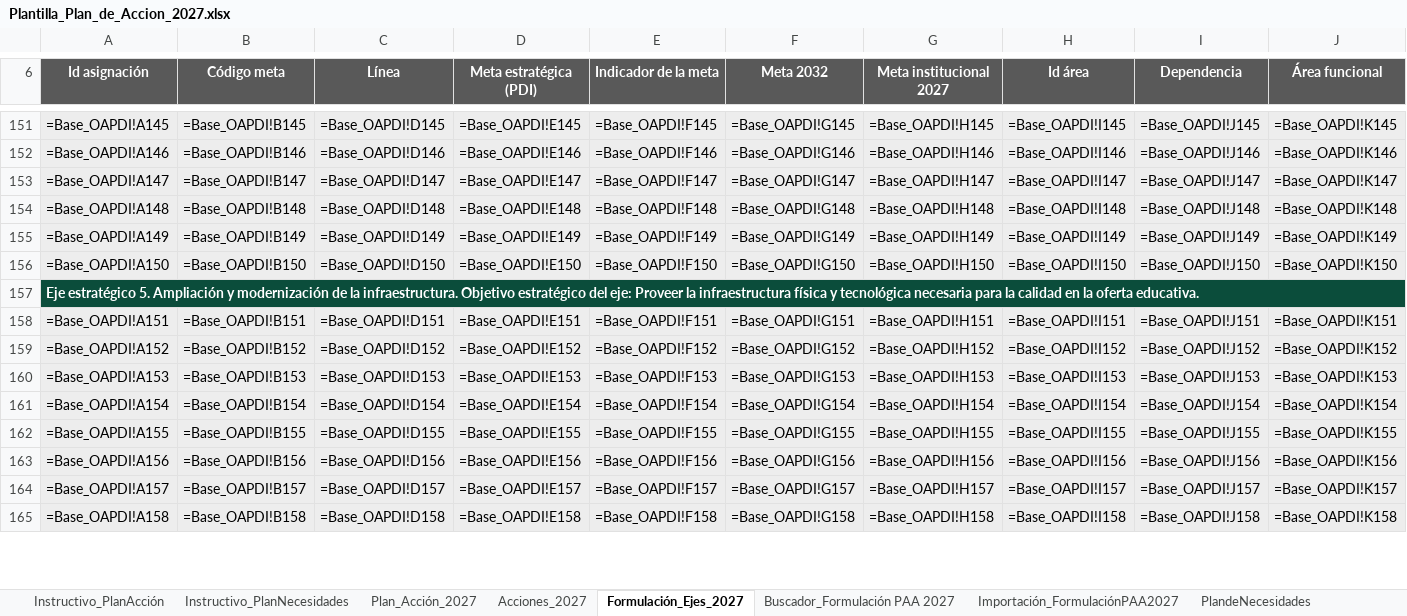
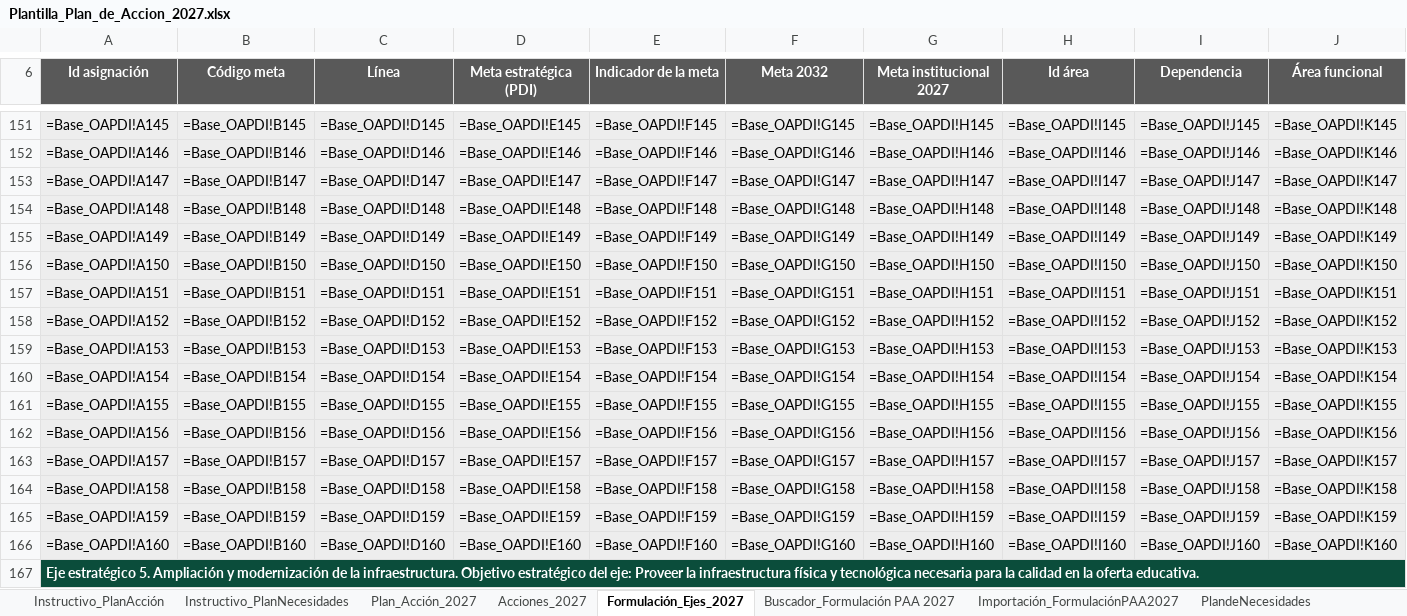
Before and after one commit to famaos08-stack/jornada-planeacion-2027-etitc, an Excel workbook: assets/plantillas/Plantilla_Plan_de_Accion_2027.xlsx, sheet Formulación_Ejes_2027, drawn as a sheet; only a part is shown, gaps mark what is left out; values as stored, in another font and other column widths than the file's, no borders; formulas without a stored value are shown as written; conditional formats not drawn; removed rows and columns are numbered as before the commit, all else as after; rows hold the shown columns only; the diff covers the shown part only; the diff names each change by its address in the sheet, - before the commit and + after, or states it on an @@ line.

```diff
--- a/assets/plantillas/Plantilla_Plan_de_Accion_2027.xlsx (sheet Formulación_Ejes_2027)
+++ b/assets/plantillas/Plantilla_Plan_de_Accion_2027.xlsx (sheet Formulación_Ejes_2027)
+row 157: =Base_OAPDI!A151 | =Base_OAPDI!B151 | =Base_OAPDI!D151 | =Base_OAPDI!E151 | =Base_OAPDI!F151 | =Base_OAPDI!G151 | =Base_OAPDI!H151 | =Base_OAPDI!I151 | =Base_OAPDI!J151 | =Base_OAPDI!K151
+row 158: =Base_OAPDI!A152 | =Base_OAPDI!B152 | =Base_OAPDI!D152 | =Base_OAPDI!E152 | =Base_OAPDI!F152 | =Base_OAPDI!G152 | =Base_OAPDI!H152 | =Base_OAPDI!I152 | =Base_OAPDI!J152 | =Base_OAPDI!K152
+row 159: =Base_OAPDI!A153 | =Base_OAPDI!B153 | =Base_OAPDI!D153 | =Base_OAPDI!E153 | =Base_OAPDI!F153 | =Base_OAPDI!G153 | =Base_OAPDI!H153 | =Base_OAPDI!I153 | =Base_OAPDI!J153 | =Base_OAPDI!K153
+row 160: =Base_OAPDI!A154 | =Base_OAPDI!B154 | =Base_OAPDI!D154 | =Base_OAPDI!E154 | =Base_OAPDI!F154 | =Base_OAPDI!G154 | =Base_OAPDI!H154 | =Base_OAPDI!I154 | =Base_OAPDI!J154 | =Base_OAPDI!K154
+row 161: =Base_OAPDI!A155 | =Base_OAPDI!B155 | =Base_OAPDI!D155 | =Base_OAPDI!E155 | =Base_OAPDI!F155 | =Base_OAPDI!G155 | =Base_OAPDI!H155 | =Base_OAPDI!I155 | =Base_OAPDI!J155 | =Base_OAPDI!K155
+row 162: =Base_OAPDI!A156 | =Base_OAPDI!B156 | =Base_OAPDI!D156 | =Base_OAPDI!E156 | =Base_OAPDI!F156 | =Base_OAPDI!G156 | =Base_OAPDI!H156 | =Base_OAPDI!I156 | =Base_OAPDI!J156 | =Base_OAPDI!K156
+row 163: =Base_OAPDI!A157 | =Base_OAPDI!B157 | =Base_OAPDI!D157 | =Base_OAPDI!E157 | =Base_OAPDI!F157 | =Base_OAPDI!G157 | =Base_OAPDI!H157 | =Base_OAPDI!I157 | =Base_OAPDI!J157 | =Base_OAPDI!K157
+row 164: =Base_OAPDI!A158 | =Base_OAPDI!B158 | =Base_OAPDI!D158 | =Base_OAPDI!E158 | =Base_OAPDI!F158 | =Base_OAPDI!G158 | =Base_OAPDI!H158 | =Base_OAPDI!I158 | =Base_OAPDI!J158 | =Base_OAPDI!K158
+row 165: =Base_OAPDI!A159 | =Base_OAPDI!B159 | =Base_OAPDI!D159 | =Base_OAPDI!E159 | =Base_OAPDI!F159 | =Base_OAPDI!G159 | =Base_OAPDI!H159 | =Base_OAPDI!I159 | =Base_OAPDI!J159 | =Base_OAPDI!K159
+row 166: =Base_OAPDI!A160 | =Base_OAPDI!B160 | =Base_OAPDI!D160 | =Base_OAPDI!E160 | =Base_OAPDI!F160 | =Base_OAPDI!G160 | =Base_OAPDI!H160 | =Base_OAPDI!I160 | =Base_OAPDI!J160 | =Base_OAPDI!K160
-row 158: =Base_OAPDI!A151 | =Base_OAPDI!B151 | =Base_OAPDI!D151 | =Base_OAPDI!E151 | =Base_OAPDI!F151 | =Base_OAPDI!G151 | =Base_OAPDI!H151 | =Base_OAPDI!I151 | =Base_OAPDI!J151 | =Base_OAPDI!K151
-row 159: =Base_OAPDI!A152 | =Base_OAPDI!B152 | =Base_OAPDI!D152 | =Base_OAPDI!E152 | =Base_OAPDI!F152 | =Base_OAPDI!G152 | =Base_OAPDI!H152 | =Base_OAPDI!I152 | =Base_OAPDI!J152 | =Base_OAPDI!K152
-row 160: =Base_OAPDI!A153 | =Base_OAPDI!B153 | =Base_OAPDI!D153 | =Base_OAPDI!E153 | =Base_OAPDI!F153 | =Base_OAPDI!G153 | =Base_OAPDI!H153 | =Base_OAPDI!I153 | =Base_OAPDI!J153 | =Base_OAPDI!K153
-row 161: =Base_OAPDI!A154 | =Base_OAPDI!B154 | =Base_OAPDI!D154 | =Base_OAPDI!E154 | =Base_OAPDI!F154 | =Base_OAPDI!G154 | =Base_OAPDI!H154 | =Base_OAPDI!I154 | =Base_OAPDI!J154 | =Base_OAPDI!K154
-row 162: =Base_OAPDI!A155 | =Base_OAPDI!B155 | =Base_OAPDI!D155 | =Base_OAPDI!E155 | =Base_OAPDI!F155 | =Base_OAPDI!G155 | =Base_OAPDI!H155 | =Base_OAPDI!I155 | =Base_OAPDI!J155 | =Base_OAPDI!K155
-row 163: =Base_OAPDI!A156 | =Base_OAPDI!B156 | =Base_OAPDI!D156 | =Base_OAPDI!E156 | =Base_OAPDI!F156 | =Base_OAPDI!G156 | =Base_OAPDI!H156 | =Base_OAPDI!I156 | =Base_OAPDI!J156 | =Base_OAPDI!K156
-row 164: =Base_OAPDI!A157 | =Base_OAPDI!B157 | =Base_OAPDI!D157 | =Base_OAPDI!E157 | =Base_OAPDI!F157 | =Base_OAPDI!G157 | =Base_OAPDI!H157 | =Base_OAPDI!I157 | =Base_OAPDI!J157 | =Base_OAPDI!K157
-row 165: =Base_OAPDI!A158 | =Base_OAPDI!B158 | =Base_OAPDI!D158 | =Base_OAPDI!E158 | =Base_OAPDI!F158 | =Base_OAPDI!G158 | =Base_OAPDI!H158 | =Base_OAPDI!I158 | =Base_OAPDI!J158 | =Base_OAPDI!K158
```
Also changed, not shown: 41 added rows and 33 removed rows elsewhere in this sheet, sheet Buscador_Formulación PAA 2027, sheet Plan_Acción_2027, sheet Acciones_2027.
